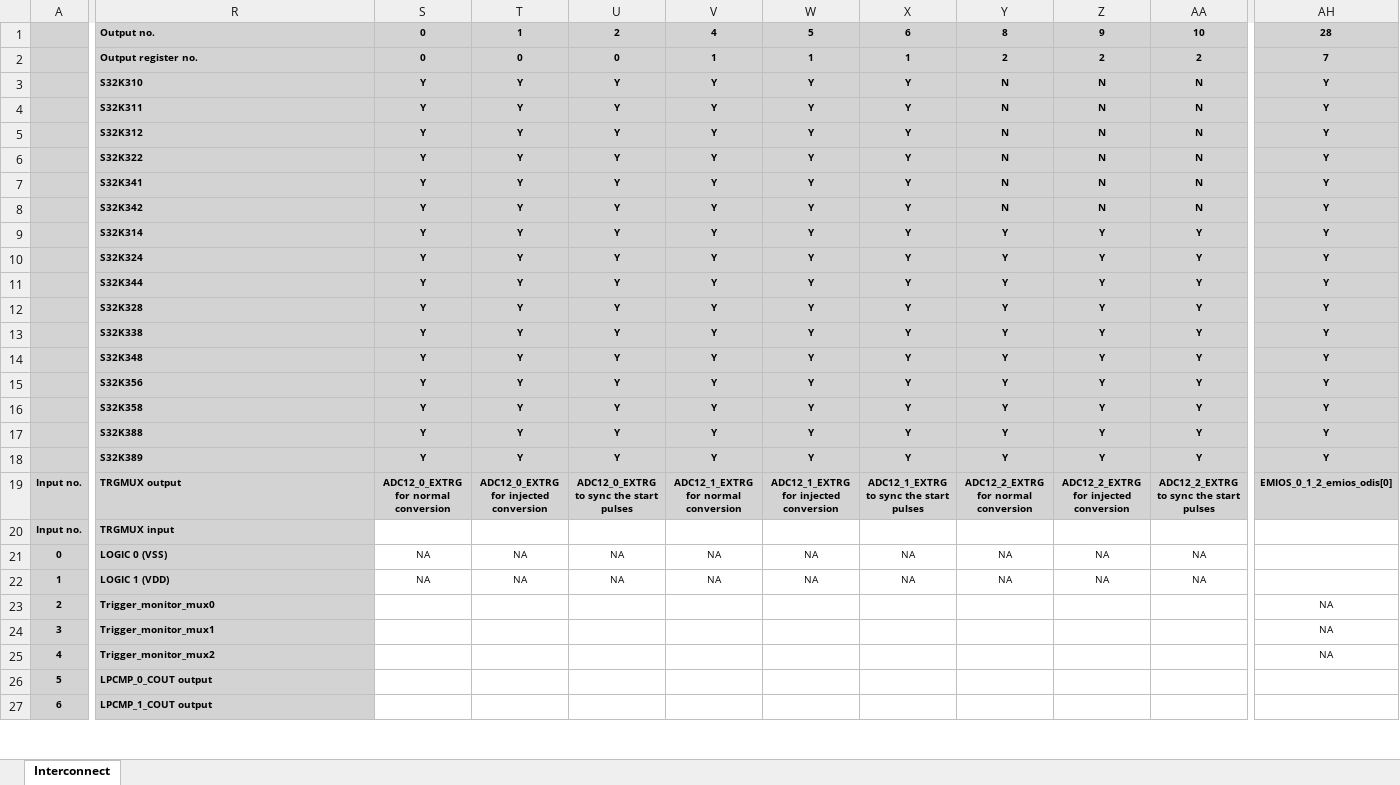
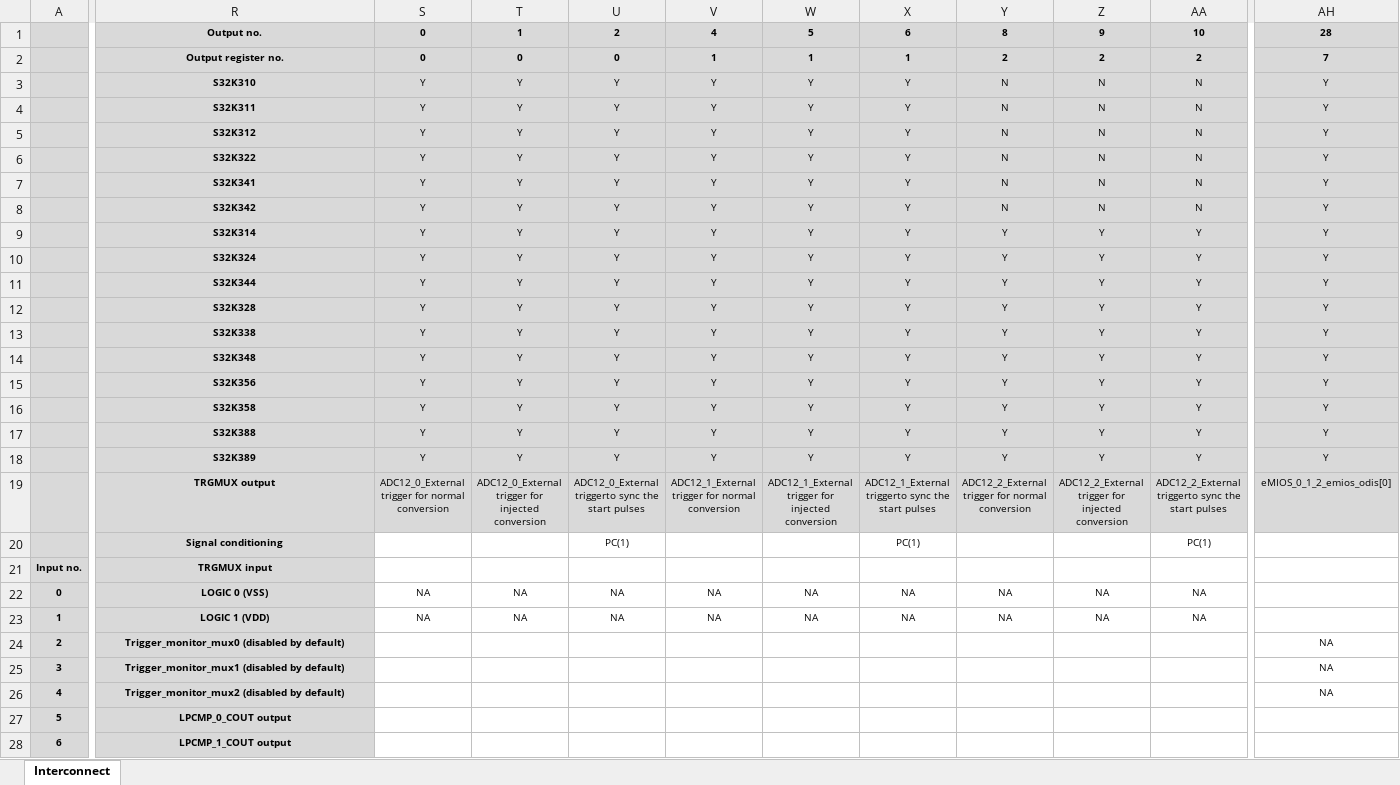
Before and after one commit to chenzch/NXPMCUFAQ, an Excel workbook: S32K3/S32K3xx_TRGMUX_connectivity.xlsx, sheet Interconnect, drawn as a sheet; only a part is shown, gaps mark what is left out; values as stored, in another font and other column widths than the file's, no borders; addresses are those after the commit; rows hold the shown columns only; the diff covers the shown part only; the diff names each change by its address in the sheet, - before the commit and + after, or states it on an @@ line.

```diff
--- a/S32K3/S32K3xx_TRGMUX_connectivity.xlsx (sheet Interconnect)
+++ b/S32K3/S32K3xx_TRGMUX_connectivity.xlsx (sheet Interconnect)
-R1:R19 alignment: left
+R1:R19 alignment: center
-S3:AH19 bold: on
+S3:AH19 bold: off
@@ column A renumbered between rows 19 and 133 @@
-S19: ADC12_0_EXTRG for normal conversion
+S19: ADC12_0_External trigger for normal conversion
-T19: ADC12_0_EXTRG for injected conversion
+T19: ADC12_0_External trigger for injected conversion
-U19: ADC12_0_EXTRG to sync the start pulses
+U19: ADC12_0_External triggerto sync the start pulses
-V19: ADC12_1_EXTRG for normal conversion
+V19: ADC12_1_External trigger for normal conversion
-W19: ADC12_1_EXTRG for injected conversion
+W19: ADC12_1_External trigger for injected conversion
-X19: ADC12_1_EXTRG to sync the start pulses
+X19: ADC12_1_External triggerto sync the start pulses
-Y19: ADC12_2_EXTRG for normal conversion
+Y19: ADC12_2_External trigger for normal conversion
-Z19: ADC12_2_EXTRG for injected conversion
+Z19: ADC12_2_External trigger for injected conversion
-AA19: ADC12_2_EXTRG to sync the start pulses
+AA19: ADC12_2_External triggerto sync the start pulses
-AH19: EMIOS_0_1_2_emios_odis[0]
+AH19: eMIOS_0_1_2_emios_odis[0]
+row 20:  | Signal conditioning |  |  | PC(1) |  |  | PC(1) |  |  | PC(1)
-R21:R28 alignment: left
+R21:R28 alignment: center
-R24: Trigger_monitor_mux0
+R24: Trigger_monitor_mux0 (disabled by default)
-R25: Trigger_monitor_mux1
+R25: Trigger_monitor_mux1 (disabled by default)
-R26: Trigger_monitor_mux2
+R26: Trigger_monitor_mux2 (disabled by default)
```
Also changed, not shown: 5 added rows, 5 removed rows, 148 edited cells and cell formats elsewhere in this sheet, S32K3/S32K311_S32K310_IOMUX.xlsx, S32K3/S32K312_IOMUX.xlsx, 14 other files.
